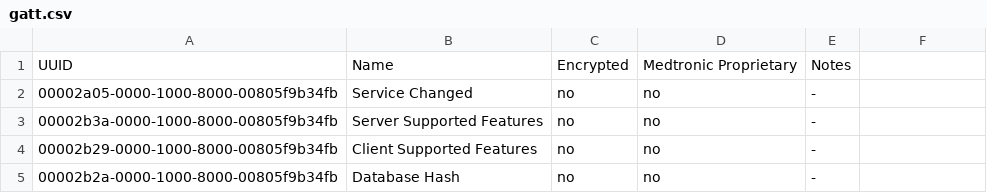
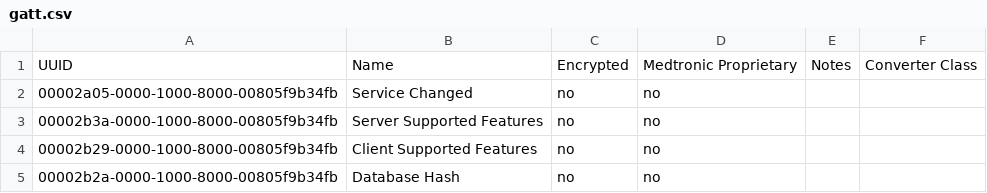
Before and after one commit to palmarci/OpenGuardian, a CSV file: data/com_matrix/gatt.csv, drawn as a sheet.

```diff
--- a/data/com_matrix/gatt.csv
+++ b/data/com_matrix/gatt.csv
@@ -1,5 +1,5 @@
-UUID,Name,Encrypted,Medtronic Proprietary,Notes
-00002a05-0000-1000-8000-00805f9b34fb,Service Changed,no,no,-
-00002b3a-0000-1000-8000-00805f9b34fb,Server Supported Features,no,no,-
-00002b29-0000-1000-8000-00805f9b34fb,Client Supported Features,no,no,-
-00002b2a-0000-1000-8000-00805f9b34fb,Database Hash,no,no,-
+UUID,Name,Encrypted,Medtronic Proprietary,Notes,Converter Class
+00002a05-0000-1000-8000-00805f9b34fb,Service Changed,no,no,,,
+00002b3a-0000-1000-8000-00805f9b34fb,Server Supported Features,no,no,,,
+00002b29-0000-1000-8000-00805f9b34fb,Client Supported Features,no,no,,,
+00002b2a-0000-1000-8000-00805f9b34fb,Database Hash,no,no,,,
```
Also changed, not shown: data/com_matrix/certificate_management.csv, data/com_matrix/cgm.csv, 11 other files.
